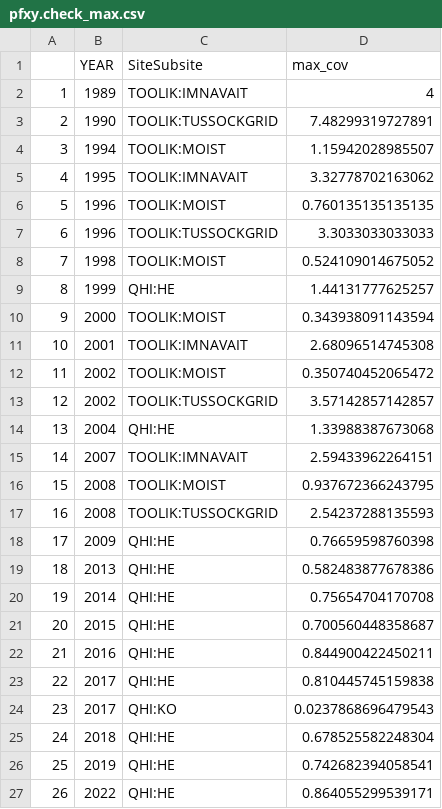
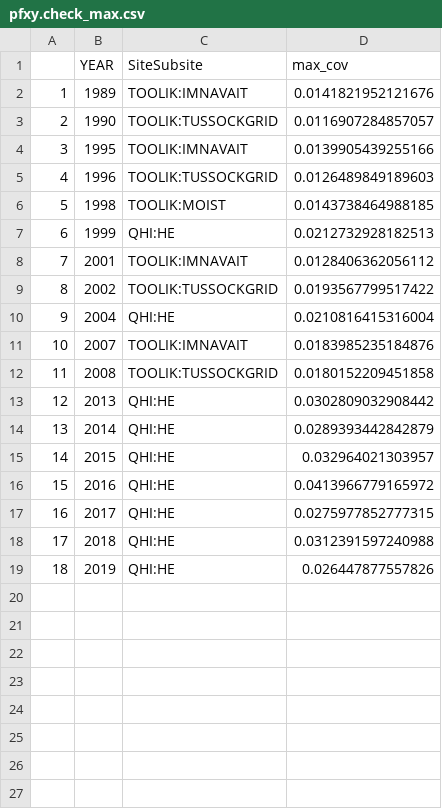
Before and after one commit to ericazaja/NEW_MSC_ZAJA_2022, a CSV file: data/ITEX/pfxy.check_max.csv, drawn as a sheet; removed rows and columns are numbered as before the commit, all else as after; the diff names each change by its address in the sheet, - before the commit and + after, or states it on an @@ line.

```diff
--- a/data/ITEX/pfxy.check_max.csv
+++ b/data/ITEX/pfxy.check_max.csv
-D2 (max_cov): 4
+D2 (max_cov): 0.0141821952121676
-D3 (max_cov): 7.48299319727891
+D3 (max_cov): 0.0116907284857057
-row 4: 3 | 1994 | TOOLIK:MOIST | 1.15942028985507
@@ column A renumbered between rows 4 and 19 @@
-D4 (max_cov): 3.32778702163062
+D4 (max_cov): 0.0139905439255166
-row 6: 5 | 1996 | TOOLIK:MOIST | 0.760135135135135
-D5 (max_cov): 3.3033033033033
+D5 (max_cov): 0.0126489849189603
-D6 (max_cov): 0.524109014675052
+D6 (max_cov): 0.0143738464988185
-D7 (max_cov): 1.44131777625257
+D7 (max_cov): 0.0212732928182513
-row 10: 9 | 2000 | TOOLIK:MOIST | 0.343938091143594
-D8 (max_cov): 2.68096514745308
+D8 (max_cov): 0.0128406362056112
-row 12: 11 | 2002 | TOOLIK:MOIST | 0.350740452065472
-D9 (max_cov): 3.57142857142857
+D9 (max_cov): 0.0193567799517422
-D10 (max_cov): 1.33988387673068
+D10 (max_cov): 0.0210816415316004
-D11 (max_cov): 2.59433962264151
+D11 (max_cov): 0.0183985235184876
-row 16: 15 | 2008 | TOOLIK:MOIST | 0.937672366243795
-D12 (max_cov): 2.54237288135593
+D12 (max_cov): 0.0180152209451858
-row 18: 17 | 2009 | QHI:HE | 0.76659598760398
-D13 (max_cov): 0.582483877678386
+D13 (max_cov): 0.0302809032908442
-D14 (max_cov): 0.75654704170708
+D14 (max_cov): 0.0289393442842879
-D15 (max_cov): 0.700560448358687
+D15 (max_cov): 0.032964021303957
-D16 (max_cov): 0.844900422450211
+D16 (max_cov): 0.0413966779165972
-D17 (max_cov): 0.810445745159838
+D17 (max_cov): 0.0275977852777315
-row 24: 23 | 2017 | QHI:KO | 0.0237868696479543
-D18 (max_cov): 0.678525582248304
+D18 (max_cov): 0.0312391597240988
-D19 (max_cov): 0.742682394058541
+D19 (max_cov): 0.026447877557826
-row 27: 26 | 2022 | QHI:HE | 0.864055299539171
```
Also changed, not shown: data/ITEX/pfxy.check_mean.csv, 3 other files.
